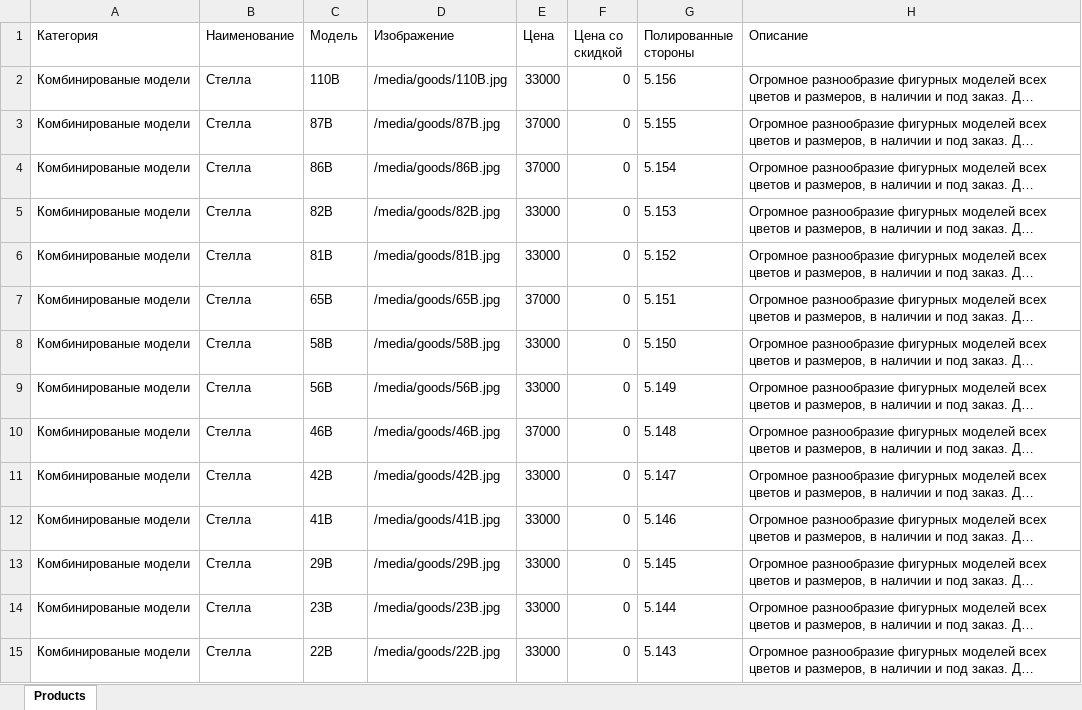
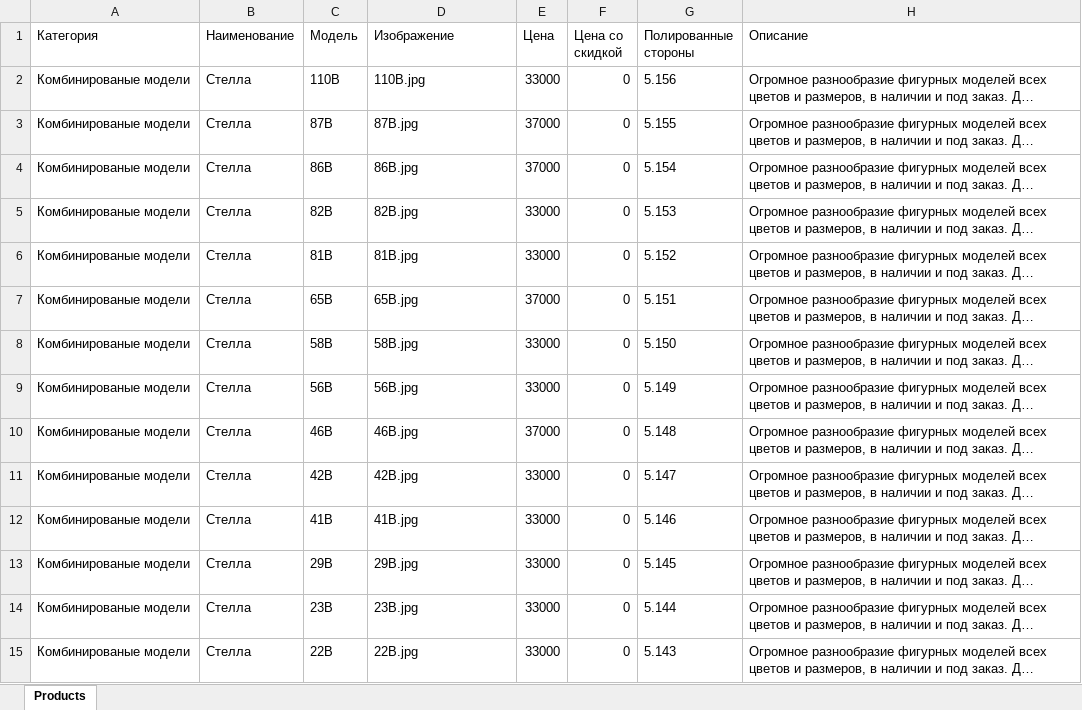
Before and after one commit to avroratomsk/MonumentDjango, an Excel workbook: main/upload/upload.xlsx, sheet Products, drawn as a sheet; only a part is shown; long unchanged cells end in …; values as stored, in another font and other column widths than the file's, no borders; charts and pictures not drawn; the diff covers the shown part only; the diff names each change by its address in the sheet, - before the commit and + after, or states it on an @@ line.

```diff
--- a/main/upload/upload.xlsx (sheet Products)
+++ b/main/upload/upload.xlsx (sheet Products)
-D2 (Изображение): /media/goods/110B.jpg
+D2 (Изображение): 110B.jpg
-D3 (Изображение): /media/goods/87B.jpg
+D3 (Изображение): 87B.jpg
-D4 (Изображение): /media/goods/86B.jpg
+D4 (Изображение): 86B.jpg
-D5 (Изображение): /media/goods/82B.jpg
+D5 (Изображение): 82B.jpg
-D6 (Изображение): /media/goods/81B.jpg
+D6 (Изображение): 81B.jpg
-D7 (Изображение): /media/goods/65B.jpg
+D7 (Изображение): 65B.jpg
-D8 (Изображение): /media/goods/58B.jpg
+D8 (Изображение): 58B.jpg
-D9 (Изображение): /media/goods/56B.jpg
+D9 (Изображение): 56B.jpg
-D10 (Изображение): /media/goods/46B.jpg
+D10 (Изображение): 46B.jpg
-D11 (Изображение): /media/goods/42B.jpg
+D11 (Изображение): 42B.jpg
-D12 (Изображение): /media/goods/41B.jpg
+D12 (Изображение): 41B.jpg
-D13 (Изображение): /media/goods/29B.jpg
+D13 (Изображение): 29B.jpg
-D14 (Изображение): /media/goods/23B.jpg
+D14 (Изображение): 23B.jpg
-D15 (Изображение): /media/goods/22B.jpg
+D15 (Изображение): 22B.jpg
```
Also changed, not shown: 198 edited cells elsewhere in this sheet, 11 other files.
